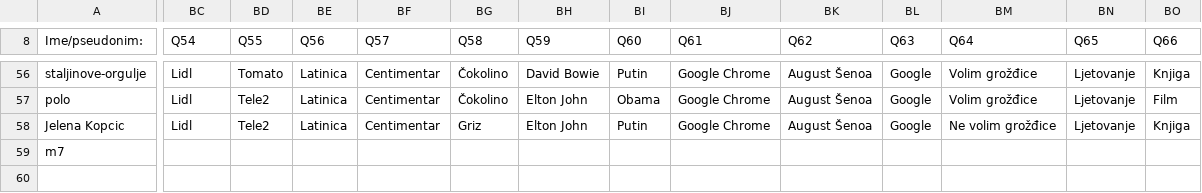
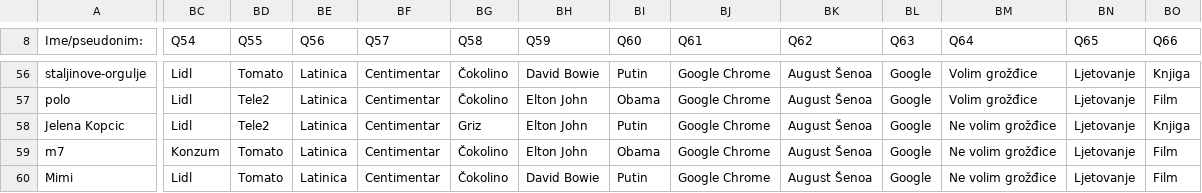
Before and after one commit to AlterEgogo/AI-MachineLearning-Studies, a CSV file: data/questions101-2015.csv, drawn as a sheet; only a part is shown, gaps mark what is left out; rows hold the shown columns only; the diff covers the shown part only; the diff names each change by its address in the sheet, - before the commit and + after, or states it on an @@ line.

Commit message:
fix style issues

```diff
--- a/data/questions101-2015.csv
+++ b/data/questions101-2015.csv
-BC59 (Q54): (empty)
+BC59 (Q54): Konzum
-BD59 (Q55): (empty)
+BD59 (Q55): Tomato
-BE59 (Q56): (empty)
+BE59 (Q56): Latinica
-BF59 (Q57): (empty)
+BF59 (Q57): Centimentar
-BG59 (Q58): (empty)
+BG59 (Q58): Čokolino
-BH59 (Q59): (empty)
+BH59 (Q59): Elton John
-BI59 (Q60): (empty)
+BI59 (Q60): Obama
-BJ59 (Q61): (empty)
+BJ59 (Q61): Google Chrome
-BK59 (Q62): (empty)
+BK59 (Q62): August Šenoa
-BL59 (Q63): (empty)
+BL59 (Q63): Google
-BM59 (Q64): (empty)
+BM59 (Q64): Ne volim grožđice
-BN59 (Q65): (empty)
+BN59 (Q65): Ljetovanje
-BO59 (Q66): (empty)
+BO59 (Q66): Film
+row 60: Mimi | Lidl | Tomato | Latinica | Centimentar | Čokolino | David Bowie | Putin | Google Chrome | August Šenoa | Google | Ne volim grožđice | Ljetovanje | Film
```
Also changed, not shown: 35 edited cells elsewhere in this file.
